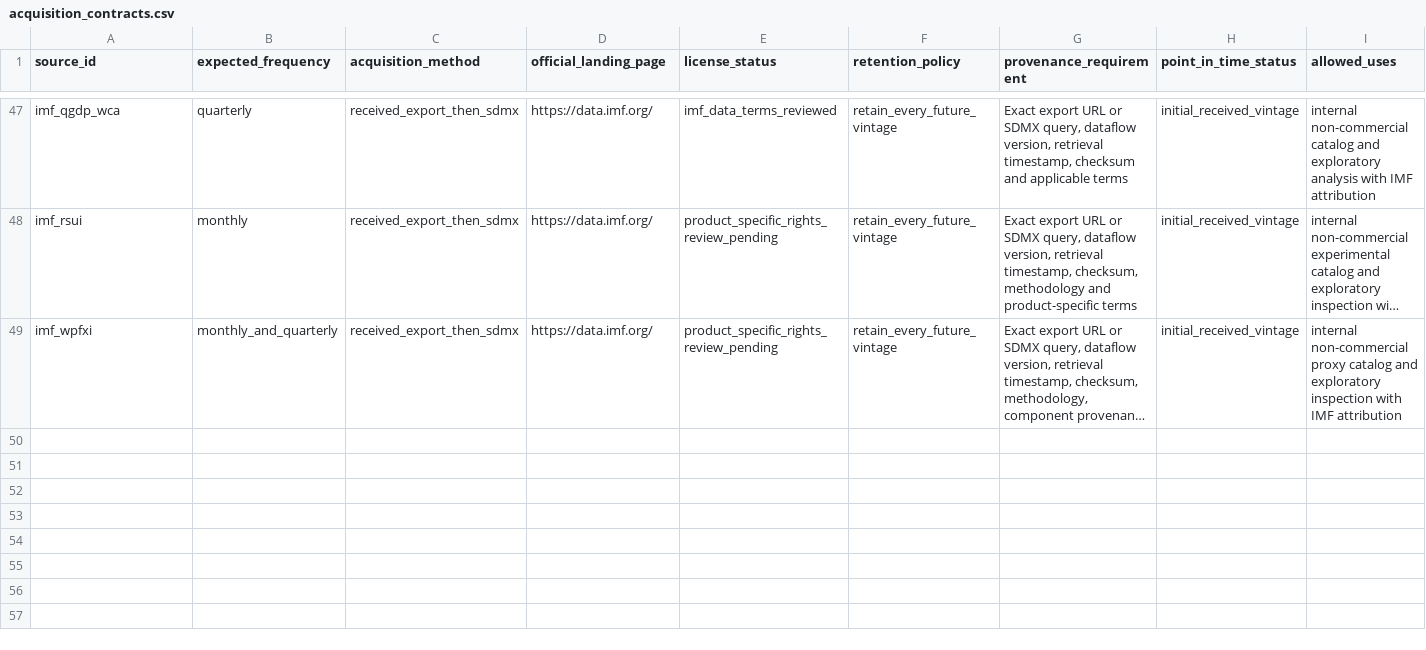
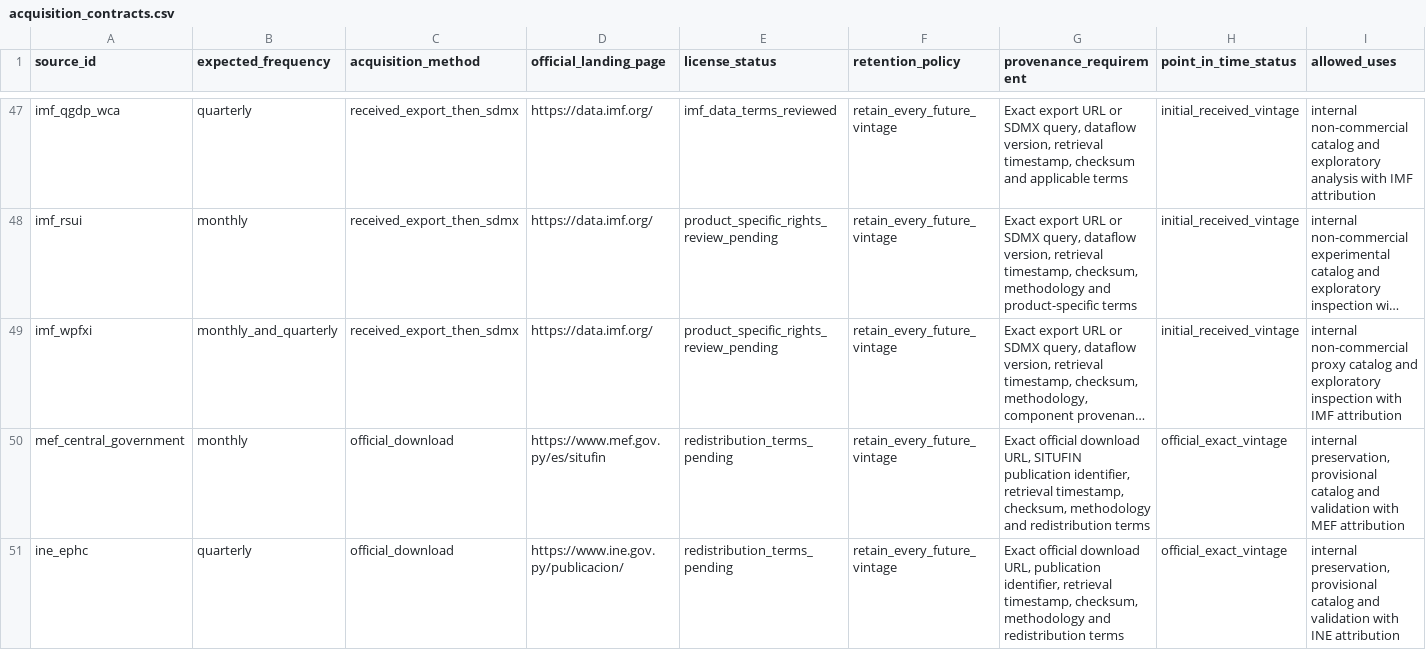
Before and after one commit to Juan-Gonzalez-M/Paraguay_Macro_Database, a CSV file: config/acquisition_contracts.csv, drawn as a sheet; only a part is shown, gaps mark what is left out; long unchanged cells end in …; rows hold the shown columns only; the diff names each change by its address in the sheet, - before the commit and + after, or states it on an @@ line.

```diff
--- a/config/acquisition_contracts.csv
+++ b/config/acquisition_contracts.csv
+row 50: mef_central_government | monthly | official_download | https://www.mef.gov.py/es/situfin | redistribution_terms_pending | retain_every_future_vintage | Exact official download URL, SITUFIN publication identifier, retrieval timestamp, checksum, methodology and redistribution terms | official_exact_vintage | internal preservation, provisional catalog and validation with MEF attribution
+row 51: ine_ephc | quarterly | official_download | https://www.ine.gov.py/publicacion/ | redistribution_terms_pending | retain_every_future_vintage | Exact official download URL, publication identifier, retrieval timestamp, checksum, methodology and redistribution terms | official_exact_vintage | internal preservation, provisional catalog and validation with INE attribution
```
Also changed, not shown: config/missingness_contracts.csv, config/reconciliation_cell_rules.csv, 35 other files.
